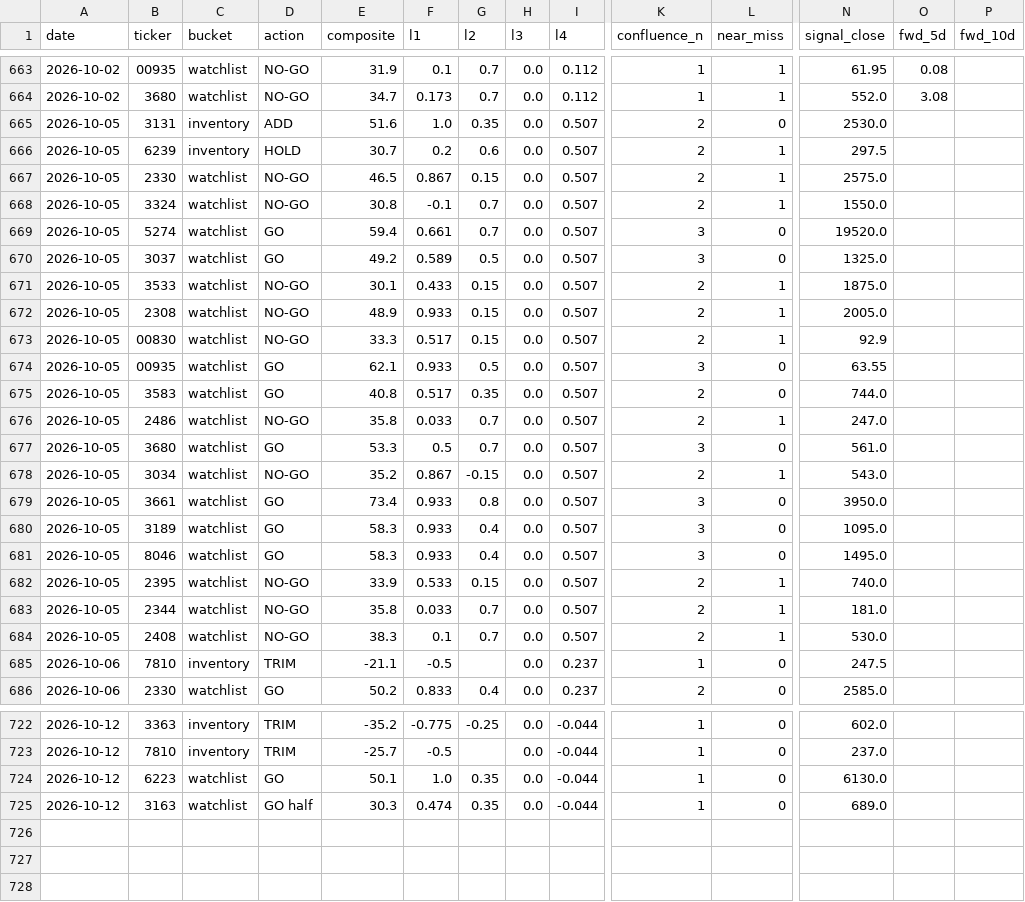
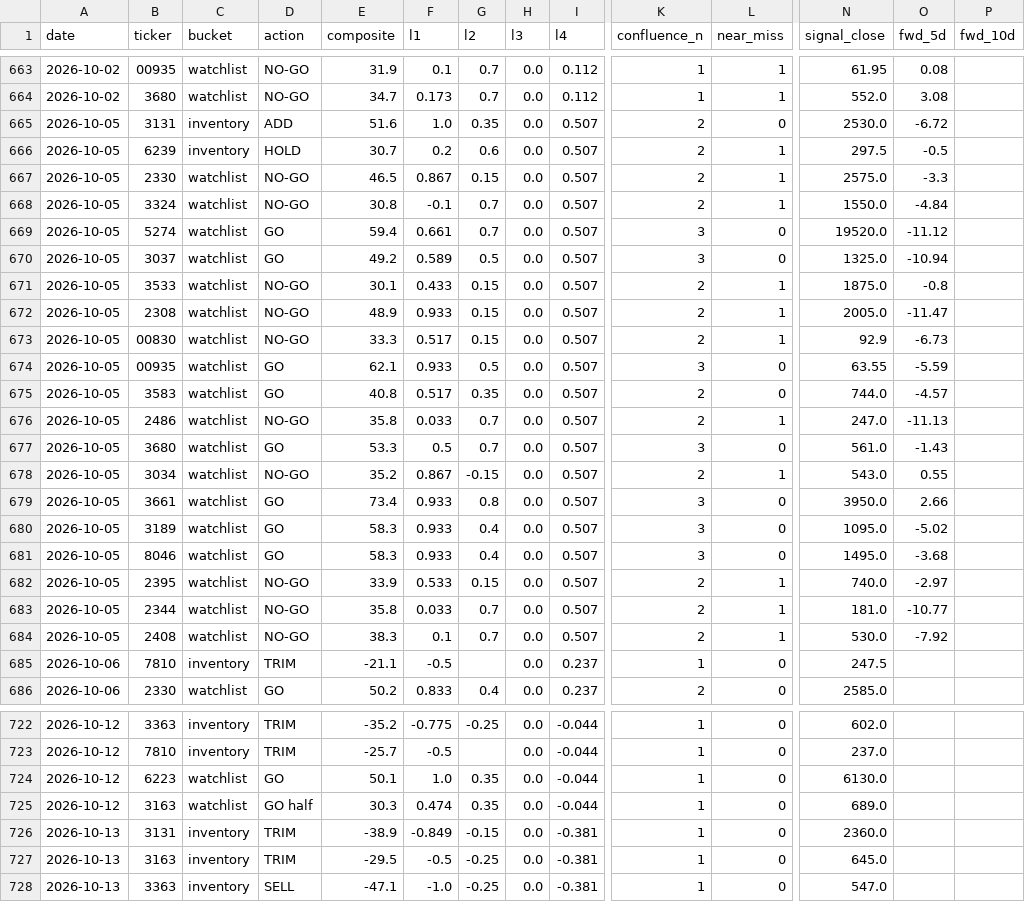
Before and after one commit to freshshine1/twse-dashboard, a CSV file: processed/signal_log.csv, drawn as a sheet; only a part is shown, gaps mark what is left out; rows hold the shown columns only; the diff covers the shown part only; the diff names each change by its address in the sheet, - before the commit and + after, or states it on an @@ line.

```diff
--- a/processed/signal_log.csv
+++ b/processed/signal_log.csv
-O665 (fwd_5d): (empty)
+O665 (fwd_5d): -6.72
-O666 (fwd_5d): (empty)
+O666 (fwd_5d): -0.5
-O667 (fwd_5d): (empty)
+O667 (fwd_5d): -3.3
-O668 (fwd_5d): (empty)
+O668 (fwd_5d): -4.84
-O669 (fwd_5d): (empty)
+O669 (fwd_5d): -11.12
-O670 (fwd_5d): (empty)
+O670 (fwd_5d): -10.94
-O671 (fwd_5d): (empty)
+O671 (fwd_5d): -0.8
-O672 (fwd_5d): (empty)
+O672 (fwd_5d): -11.47
-O673 (fwd_5d): (empty)
+O673 (fwd_5d): -6.73
-O674 (fwd_5d): (empty)
+O674 (fwd_5d): -5.59
-O675 (fwd_5d): (empty)
+O675 (fwd_5d): -4.57
-O676 (fwd_5d): (empty)
+O676 (fwd_5d): -11.13
-O677 (fwd_5d): (empty)
+O677 (fwd_5d): -1.43
-O678 (fwd_5d): (empty)
+O678 (fwd_5d): 0.55
-O679 (fwd_5d): (empty)
+O679 (fwd_5d): 2.66
-O680 (fwd_5d): (empty)
+O680 (fwd_5d): -5.02
-O681 (fwd_5d): (empty)
+O681 (fwd_5d): -3.68
-O682 (fwd_5d): (empty)
+O682 (fwd_5d): -2.97
-O683 (fwd_5d): (empty)
+O683 (fwd_5d): -10.77
-O684 (fwd_5d): (empty)
+O684 (fwd_5d): -7.92
+row 726: 2026-10-13 | 3131 | inventory | TRIM | -38.9 | -0.849 | -0.15 | 0.0 | -0.381 | 1 | 0 | 2360.0
+row 727: 2026-10-13 | 3163 | inventory | TRIM | -29.5 | -0.5 | -0.25 | 0.0 | -0.381 | 1 | 0 | 645.0
+row 728: 2026-10-13 | 3363 | inventory | SELL | -47.1 | -1.0 | -0.25 | 0.0 | -0.381 | 1 | 0 | 547.0
```
Also changed, not shown: 21 edited cells elsewhere in this file, processed/run_log.csv, processed/verdict_log.csv, 6 other files.
